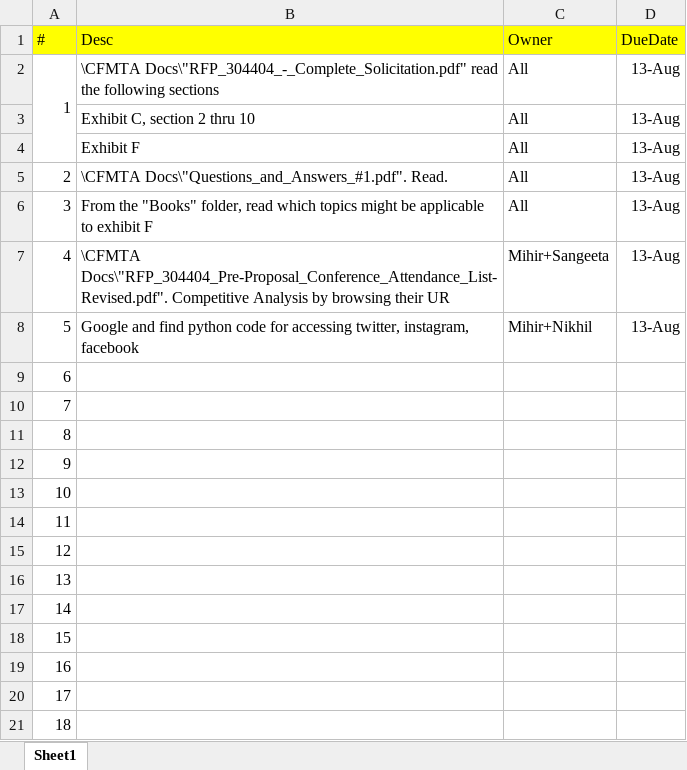
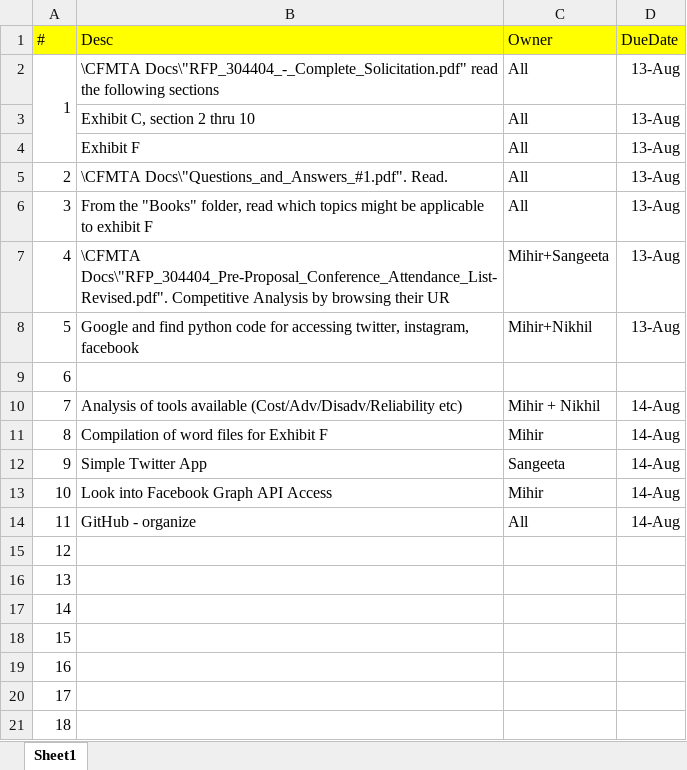
Before and after one commit to analyticsadvisorygroup/RFP, an Excel workbook: AAG/ToDo/RFP 304404 ToDo.xlsx, sheet Sheet1, drawn as a sheet; only a part is shown; values as stored, in another font and other column widths than the file's, no borders; the diff names each change by its address in the sheet, - before the commit and + after, or states it on an @@ line.

Commit message:
ExhibitF Word and Excel
Created Separate word files for each task Each word needs to be filled in. Also created an excel to keep track of progress in finishing off exhibit F

```diff
--- a/AAG/ToDo/RFP 304404 ToDo.xlsx (sheet Sheet1)
+++ b/AAG/ToDo/RFP 304404 ToDo.xlsx (sheet Sheet1)
-B10 (Desc): (empty)
+B10 (Desc): Analysis of tools available (Cost/Adv/Disadv/Reliability etc)
-C10 (Owner): (empty)
+C10 (Owner): Mihir + Nikhil
-D10:D14 (DueDate): (empty)
+D10:D14 (DueDate): 14-Aug
-B11 (Desc): (empty)
+B11 (Desc): Compilation of word files for Exhibit F
-C11 (Owner): (empty)
+C11 (Owner): Mihir
-B12 (Desc): (empty)
+B12 (Desc): Simple Twitter App
-C12 (Owner): (empty)
+C12 (Owner): Sangeeta
-B13 (Desc): (empty)
+B13 (Desc): Look into Facebook Graph API Access
-C13 (Owner): (empty)
+C13 (Owner): Mihir
-B14 (Desc): (empty)
+B14 (Desc): GitHub - organize
-C14 (Owner): (empty)
+C14 (Owner): All
```
Also changed, not shown: 18 other files.
